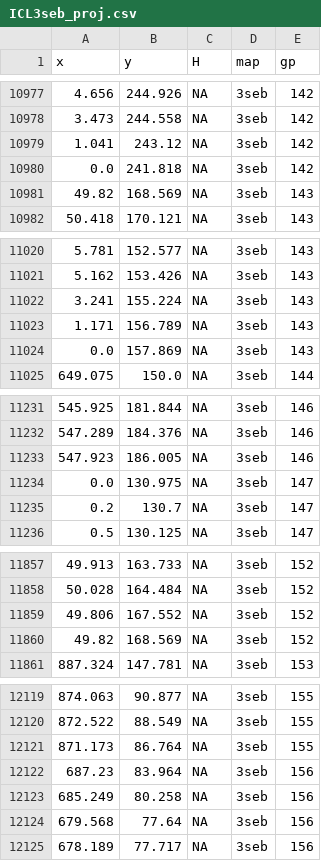
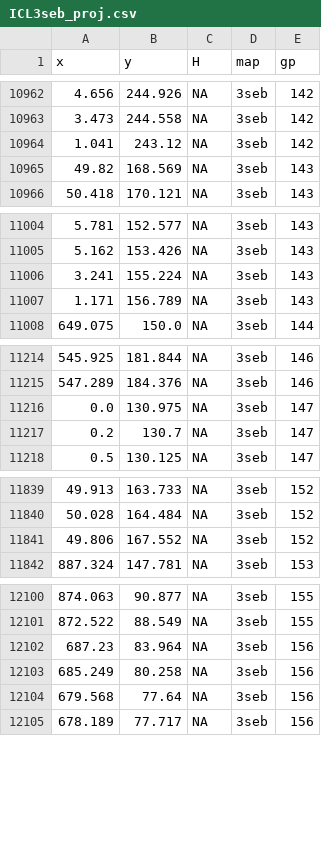
Before and after one commit to kinsonpoon/CUHK, a CSV file: GIS-FYP/svg/ICL3seb_proj.csv, drawn as a sheet; only a part is shown, gaps mark what is left out; the diff covers the shown part only.

```diff
--- a/GIS-FYP/svg/ICL3seb_proj.csv
+++ b/GIS-FYP/svg/ICL3seb_proj.csv
@@ -10979,3 +10964,2 @@ x,y,H,map,gp
 1.041,243.12,NA,3seb,142
-0.0,241.818,NA,3seb,142
 49.82,168.569,NA,3seb,143
@@ -11023,3 +11007,2 @@ x,y,H,map,gp
 1.171,156.789,NA,3seb,143
-0.0,157.869,NA,3seb,143
 649.075,150.0,NA,3seb,144
@@ -11232,3 +11215,2 @@ x,y,H,map,gp
 547.289,184.376,NA,3seb,146
-547.923,186.005,NA,3seb,146
 0.0,130.975,NA,3seb,147
@@ -11859,3 +11841,2 @@ x,y,H,map,gp
 49.806,167.552,NA,3seb,152
-49.82,168.569,NA,3seb,152
 887.324,147.781,NA,3seb,153
@@ -12120,3 +12101,2 @@ x,y,H,map,gp
 872.522,88.549,NA,3seb,155
-871.173,86.764,NA,3seb,155
 687.23,83.964,NA,3seb,156
```
Also changed, not shown: 20 removed rows elsewhere in this file, GIS-FYP/ICL3seb_proj.csv, 13 other files.
